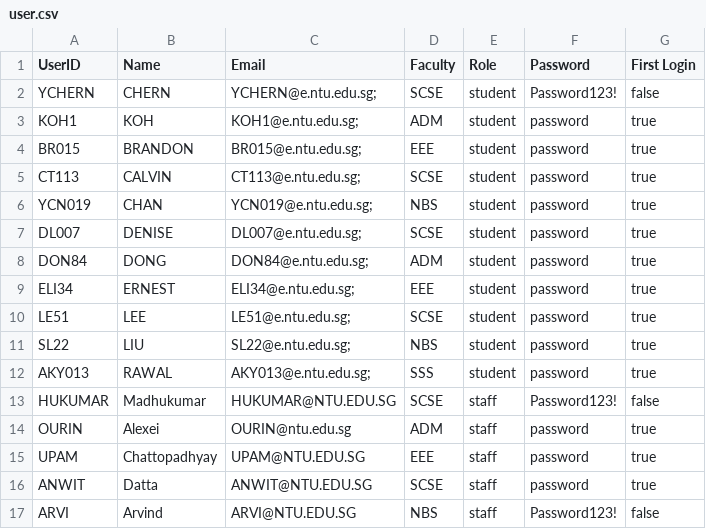
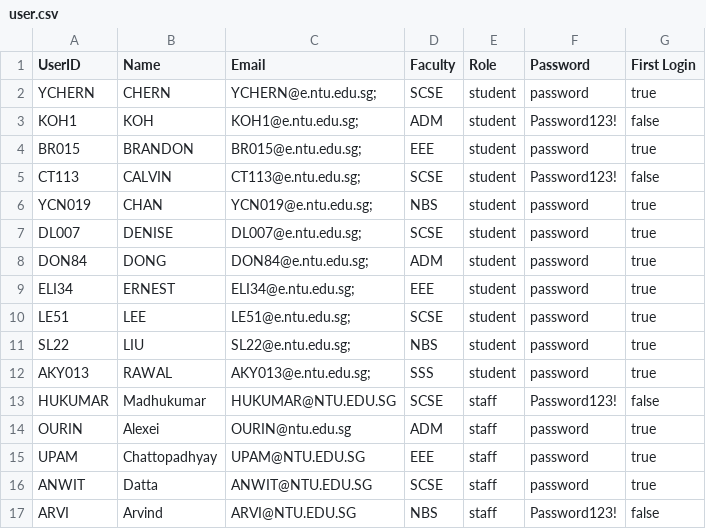
Before and after one commit to zhihaohong52/Camp-Application-and-Management-System, a CSV file: camp_application_and_management_system/data/user.csv, drawn as a sheet.

Commit message:
enquiry and user csv initialisation

```diff
--- a/camp_application_and_management_system/data/user.csv
+++ b/camp_application_and_management_system/data/user.csv
@@ -1,6 +1,6 @@
 UserID,Name,Email,Faculty,Role,Password,First Login
-YCHERN,CHERN ,YCHERN@e.ntu.edu.sg;,SCSE,student,Password123!,false
-KOH1,KOH ,KOH1@e.ntu.edu.sg;,ADM,student,password,true
+YCHERN,CHERN ,YCHERN@e.ntu.edu.sg;,SCSE,student,password,true
+KOH1,KOH ,KOH1@e.ntu.edu.sg;,ADM,student,Password123!,false
 BR015,BRANDON ,BR015@e.ntu.edu.sg;,EEE,student,password,true
-CT113,CALVIN ,CT113@e.ntu.edu.sg;,SCSE,student,password,true
+CT113,CALVIN ,CT113@e.ntu.edu.sg;,SCSE,student,Password123!,false
 YCN019,CHAN,YCN019@e.ntu.edu.sg;,NBS,student,password,true
```
Also changed, not shown: camp_application_and_management_system/data/demo/user.csv, 1 other file.
